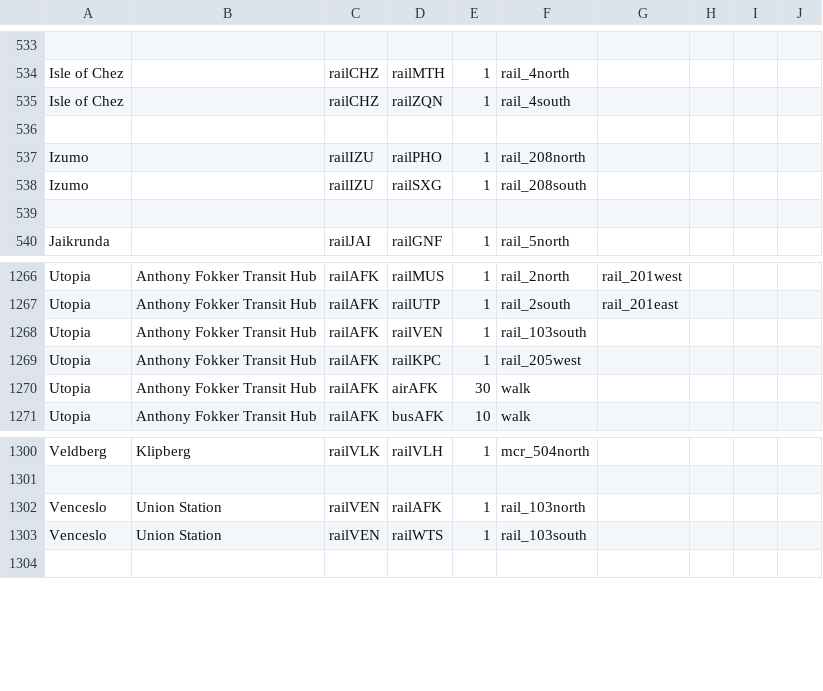
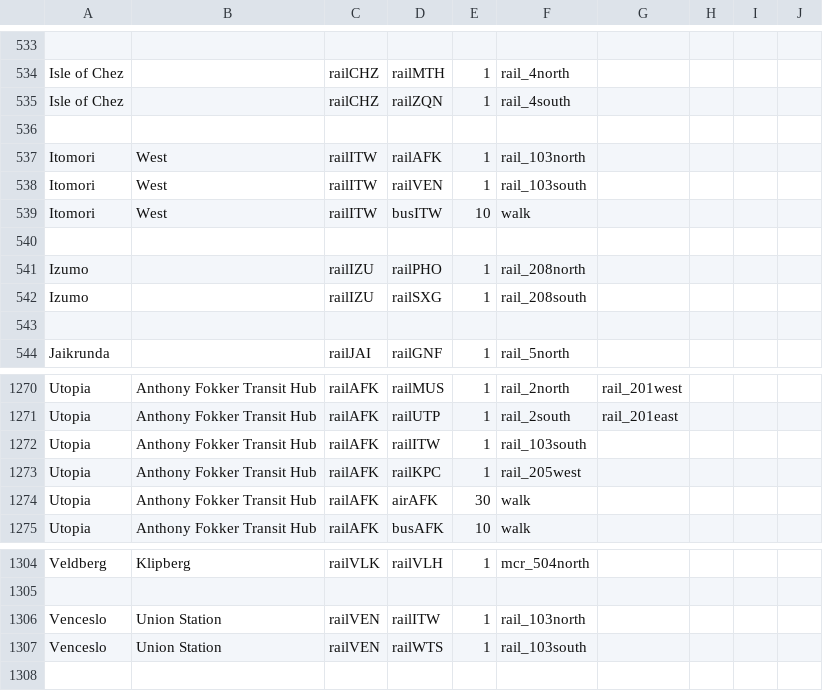
Before and after one commit to KittyCat11231/Feline-Holdings, a CSV file: src/intraroute/data/pathfinding/rail.csv, drawn as a sheet; only a part is shown, gaps mark what is left out.

```diff
--- a/src/intraroute/data/pathfinding/rail.csv
+++ b/src/intraroute/data/pathfinding/rail.csv
@@ -536,2 +536,6 @@ Isle of Chez,,railCHZ,railZQN,1,rail_4south,,,,
 ,,,,,,,,,
+Itomori,West,railITW,railAFK,1,rail_103north,,,,
+Itomori,West,railITW,railVEN,1,rail_103south,,,,
+Itomori,West,railITW,busITW,10,walk,,,,
+,,,,,,,,,
 Izumo,,railIZU,railPHO,1,rail_208north,,,,
@@ -1267,3 +1271,3 @@ Utopia,Anthony Fokker Transit Hub,railAFK,railMUS,1,rail_2north,rail_201west,,,
 Utopia,Anthony Fokker Transit Hub,railAFK,railUTP,1,rail_2south,rail_201east,,,
-Utopia,Anthony Fokker Transit Hub,railAFK,railVEN,1,rail_103south,,,,
+Utopia,Anthony Fokker Transit Hub,railAFK,railITW,1,rail_103south,,,,
 Utopia,Anthony Fokker Transit Hub,railAFK,railKPC,1,rail_205west,,,,
@@ -1301,3 +1305,3 @@ Veldberg,Klipberg,railVLK,railVLH,1,mcr_504north,,,,
 ,,,,,,,,,
-Venceslo,Union Station,railVEN,railAFK,1,rail_103north,,,,
+Venceslo,Union Station,railVEN,railITW,1,rail_103north,,,,
 Venceslo,Union Station,railVEN,railWTS,1,rail_103south,,,,
```
Also changed, not shown: src/intraroute/data/pathfinding/air.csv, src/intraroute/data/pathfinding/bus.csv, 18 other files.
